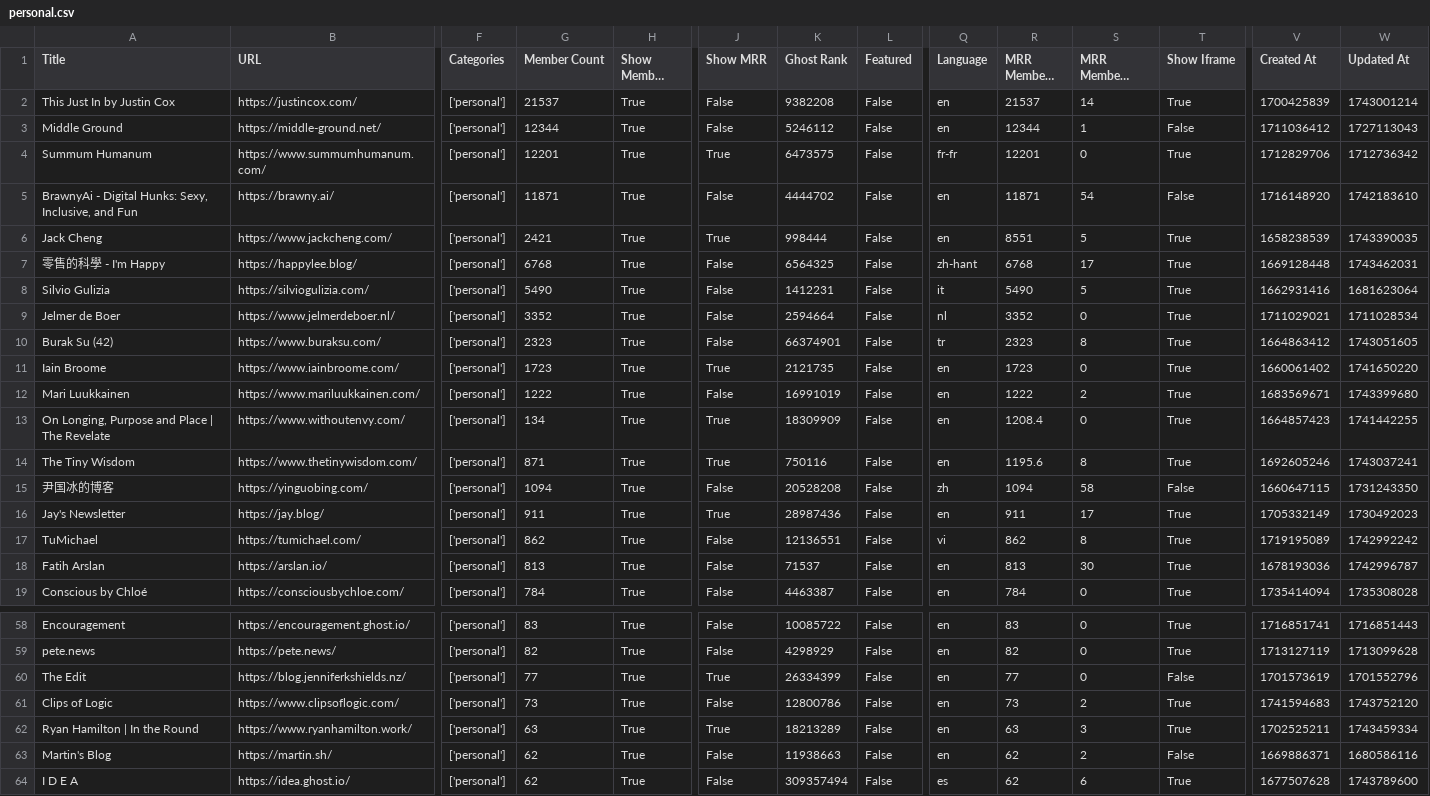
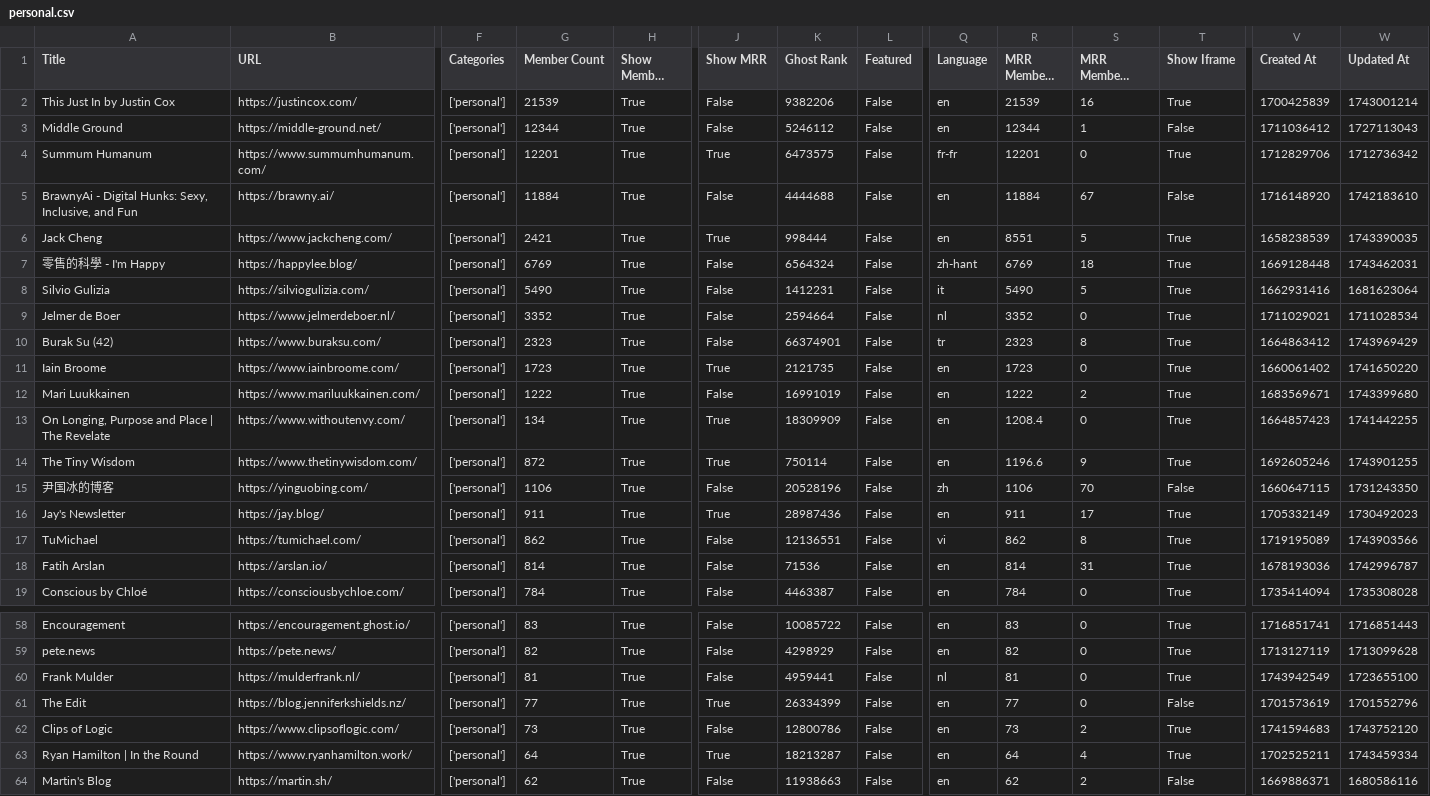
Before and after one commit to TheBoatyMcBoatFace/explore-ghosts, a CSV file: output/personal.csv, drawn as a sheet; only a part is shown, gaps mark what is left out; the shorter side is filled out with more unchanged rows; long unchanged cells end in …; addresses are those after the commit; rows hold the shown columns only; the diff covers the shown part only; the diff names each change by its address in the sheet, - before the commit and + after, or states it on an @@ line.

```diff
--- a/output/personal.csv
+++ b/output/personal.csv
-G2 (Member Count): 21537
+G2 (Member Count): 21539
-K2 (Ghost Rank): 9382208
+K2 (Ghost Rank): 9382206
-R2 (MRR Members Rank): 21537
+R2 (MRR Members Rank): 21539
-S2 (MRR Members Diff Rank): 14
+S2 (MRR Members Diff Rank): 16
-G5 (Member Count): 11871
+G5 (Member Count): 11884
-K5 (Ghost Rank): 4444702
+K5 (Ghost Rank): 4444688
-R5 (MRR Members Rank): 11871
+R5 (MRR Members Rank): 11884
-S5 (MRR Members Diff Rank): 54
+S5 (MRR Members Diff Rank): 67
-G7 (Member Count): 6768
+G7 (Member Count): 6769
-K7 (Ghost Rank): 6564325
+K7 (Ghost Rank): 6564324
-R7 (MRR Members Rank): 6768
+R7 (MRR Members Rank): 6769
-S7 (MRR Members Diff Rank): 17
+S7 (MRR Members Diff Rank): 18
-W10 (Updated At): 1743051605
+W10 (Updated At): 1743969429
-G14 (Member Count): 871
+G14 (Member Count): 872
-K14 (Ghost Rank): 750116
+K14 (Ghost Rank): 750114
-R14 (MRR Members Rank): 1195.6
+R14 (MRR Members Rank): 1196.6
-S14 (MRR Members Diff Rank): 8
+S14 (MRR Members Diff Rank): 9
-W14 (Updated At): 1743037241
+W14 (Updated At): 1743901255
-G15 (Member Count): 1094
+G15 (Member Count): 1106
-K15 (Ghost Rank): 20528208
+K15 (Ghost Rank): 20528196
-R15 (MRR Members Rank): 1094
+R15 (MRR Members Rank): 1106
-S15 (MRR Members Diff Rank): 58
+S15 (MRR Members Diff Rank): 70
-W17 (Updated At): 1742992242
+W17 (Updated At): 1743903566
-G18 (Member Count): 813
+G18 (Member Count): 814
-K18 (Ghost Rank): 71537
+K18 (Ghost Rank): 71536
-R18 (MRR Members Rank): 813
+R18 (MRR Members Rank): 814
-S18 (MRR Members Diff Rank): 30
+S18 (MRR Members Diff Rank): 31
+row 60: Frank Mulder | https://mulderfrank.nl/ | ['personal'] | 81 | True | False | 4959441 | False | nl | 81 | 0 | True | 1743942549 | 1723655100
-G63 (Member Count): 63
+G63 (Member Count): 64
-K63 (Ghost Rank): 18213289
+K63 (Ghost Rank): 18213287
-R63 (MRR Members Rank): 63
+R63 (MRR Members Rank): 64
-S63 (MRR Members Diff Rank): 3
+S63 (MRR Members Diff Rank): 4
```
Also changed, not shown: 1 added row and 15 edited cells elsewhere in this file, output/crypto.csv, output/education.csv, 30 other files.
